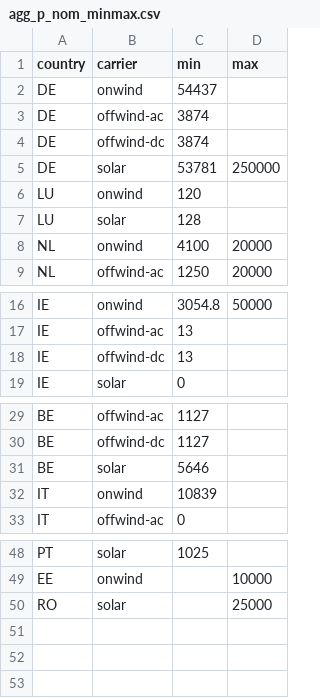
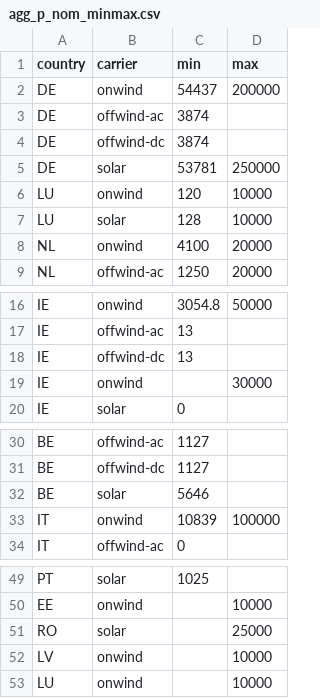
Before and after one commit to humpage/pypsa-eur-sec, a CSV file: agg_p_nom_minmax.csv, drawn as a sheet; only a part is shown, gaps mark what is left out.

Commit message:
Update of max VRE in countries for testing

```diff
--- a/agg_p_nom_minmax.csv
+++ b/agg_p_nom_minmax.csv
@@ -1,3 +1,3 @@
 country,carrier,min,max
-DE,onwind,54437,
+DE,onwind,54437,200000
 DE,offwind-ac,3874,
@@ -5,4 +5,4 @@ DE,offwind-dc,3874,
 DE,solar,53781,250000
-LU,onwind,120,
-LU,solar,128,
+LU,onwind,120,10000
+LU,solar,128,10000
 NL,onwind,4100,20000
@@ -18,2 +18,3 @@ IE,offwind-ac,13,
 IE,offwind-dc,13,
+IE,onwind,,30000
 IE,solar,0,
@@ -31,3 +32,3 @@ BE,offwind-dc,1127,
 BE,solar,5646,
-IT,onwind,10839,
+IT,onwind,10839,100000
 IT,offwind-ac,0,
@@ -50 +51,3 @@ EE,onwind,,10000
 RO,solar,,25000
+LV,onwind,,10000
+LU,onwind,,10000
```
